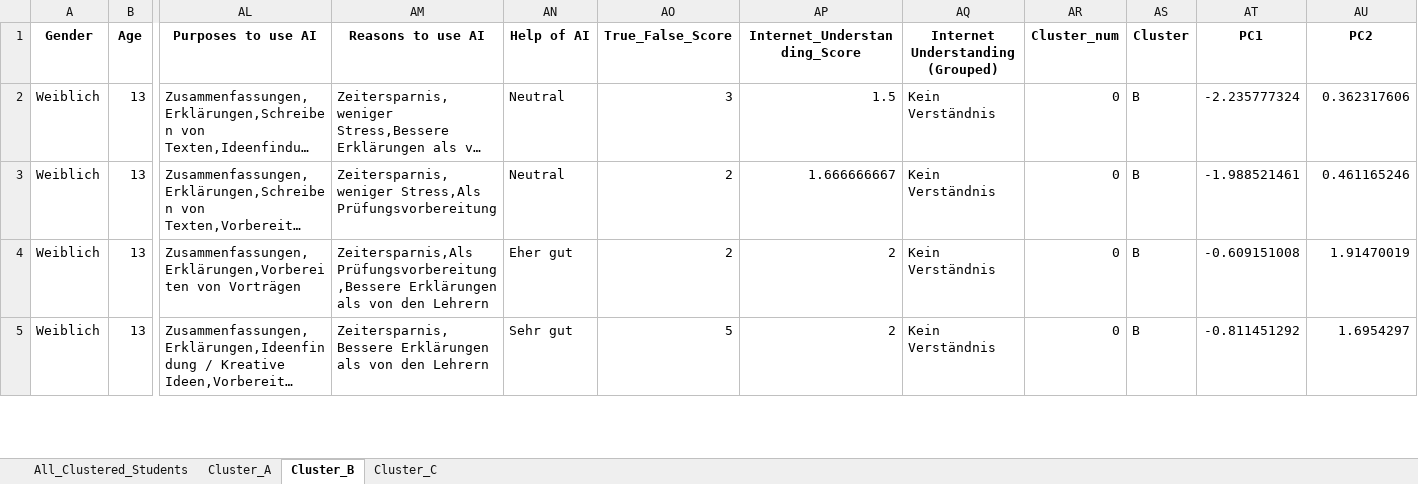
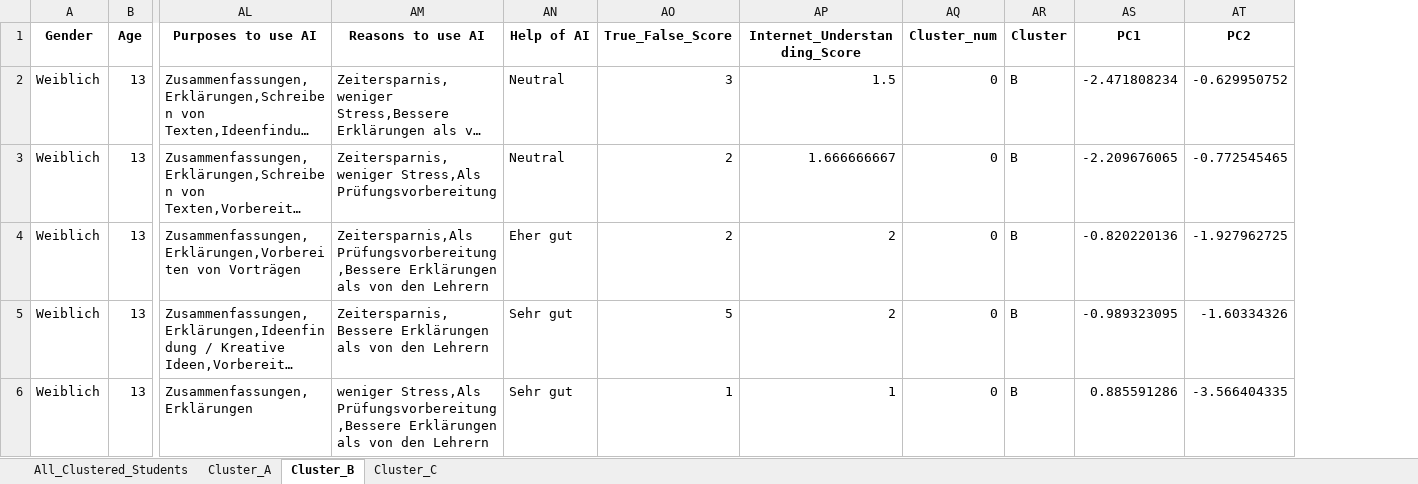
Before and after one commit to Tillsollberger/bachelor-analysis, an Excel workbook: Analyse_Files/Data/Clustered_Students_Final.xlsx, sheet Cluster_B, drawn as a sheet; only a part is shown, gaps mark what is left out; long unchanged cells end in …; values as stored, in another font and other column widths than the file's, no borders; removed rows and columns are numbered as before the commit, all else as after; rows hold the shown columns only; the diff covers the shown part only; the diff names each change by its address in the sheet, - before the commit and + after, or states it on an @@ line.

Commit message:
Added regression models and elbow method for clustering

```diff
--- a/Analyse_Files/Data/Clustered_Students_Final.xlsx (sheet Cluster_B)
+++ b/Analyse_Files/Data/Clustered_Students_Final.xlsx (sheet Cluster_B)
-column AQ (Internet Understanding (Grouped)), rows 2-5: all Kein Verständnis
-AS2 (PC1): -2.235777324
+AS2 (PC1): -2.471808234
-AT2 (PC2): 0.362317606
+AT2 (PC2): -0.629950752
-AS3 (PC1): -1.988521461
+AS3 (PC1): -2.209676065
-AT3 (PC2): 0.461165246
+AT3 (PC2): -0.772545465
-AS4 (PC1): -0.609151008
+AS4 (PC1): -0.820220136
-AT4 (PC2): 1.91470019
+AT4 (PC2): -1.927962725
-AS5 (PC1): -0.811451292
+AS5 (PC1): -0.989323095
-AT5 (PC2): 1.6954297
+AT5 (PC2): -1.60334326
+row 6: Weiblich | 13 | Zusammenfassungen,Erklärungen | weniger Stress,Als Prüfungsvorbereitung,Bessere Erklärungen als von den Lehrern | Sehr gut | 1 | 1 | 0 | B | 0.885591286 | -3.566404335
```
Also changed, not shown: 8 added rows, 18 removed rows and 163 edited cells elsewhere in this sheet, sheet Cluster_C, sheet Cluster_A, sheet All_Clustered_Students, 12 other files.
